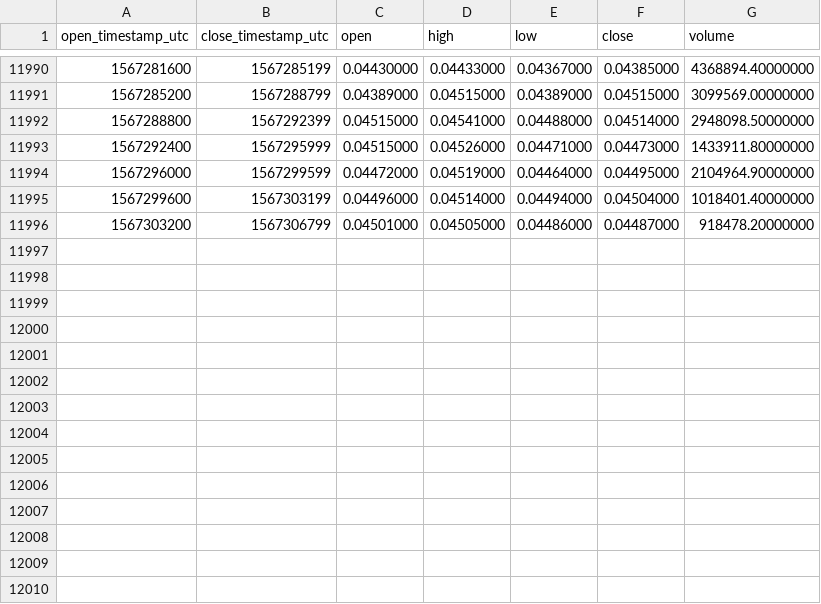
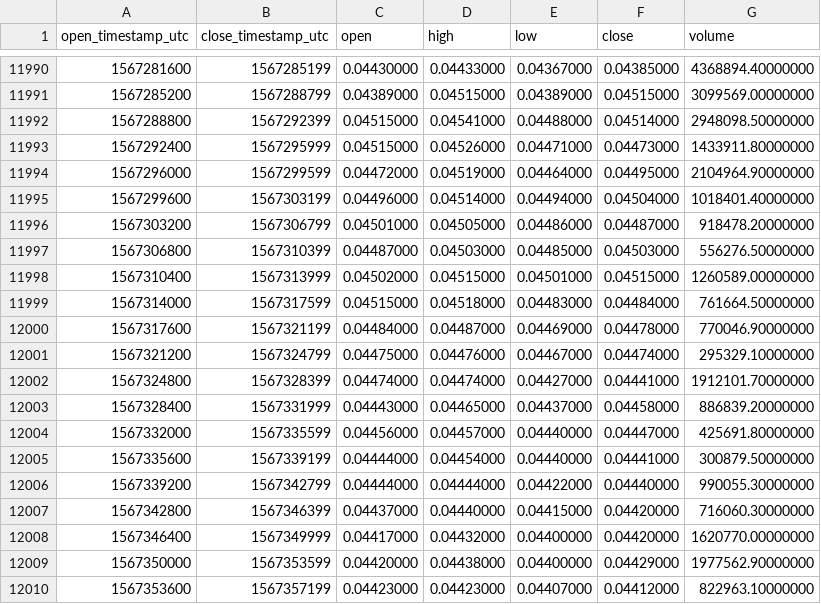
Before and after one commit to cryptobigbro/binance-ADAUSDT, a CSV file: binance-ADAUSDT-1h.csv, drawn as a sheet; only a part is shown, gaps mark what is left out.

Commit message:
Update OHLCV data.

```diff
--- a/binance-ADAUSDT-1h.csv
+++ b/binance-ADAUSDT-1h.csv
@@ -11996 +11996,15 @@ open_timestamp_utc,close_timestamp_utc,open,high,low,close,volume
 1567303200,1567306799,0.04501000,0.04505000,0.04486000,0.04487000,918478.20000000
+1567306800,1567310399,0.04487000,0.04503000,0.04485000,0.04503000,556276.50000000
+1567310400,1567313999,0.04502000,0.04515000,0.04501000,0.04515000,1260589.00000000
+1567314000,1567317599,0.04515000,0.04518000,0.04483000,0.04484000,761664.50000000
+1567317600,1567321199,0.04484000,0.04487000,0.04469000,0.04478000,770046.90000000
+1567321200,1567324799,0.04475000,0.04476000,0.04467000,0.04474000,295329.10000000
+1567324800,1567328399,0.04474000,0.04474000,0.04427000,0.04441000,1912101.70000000
+1567328400,1567331999,0.04443000,0.04465000,0.04437000,0.04458000,886839.20000000
+1567332000,1567335599,0.04456000,0.04457000,0.04440000,0.04447000,425691.80000000
+1567335600,1567339199,0.04444000,0.04454000,0.04440000,0.04441000,300879.50000000
+1567339200,1567342799,0.04444000,0.04444000,0.04422000,0.04440000,990055.30000000
+1567342800,1567346399,0.04437000,0.04440000,0.04415000,0.04420000,716060.30000000
+1567346400,1567349999,0.04417000,0.04432000,0.04400000,0.04420000,1620770.00000000
+1567350000,1567353599,0.04420000,0.04438000,0.04400000,0.04429000,1977562.90000000
+1567353600,1567357199,0.04423000,0.04423000,0.04407000,0.04412000,822963.10000000
```
